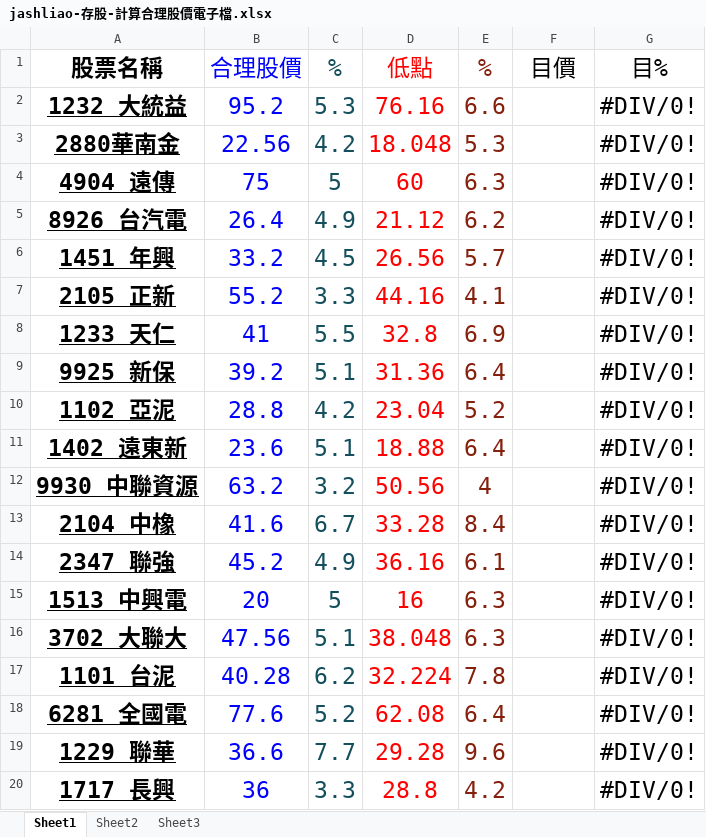
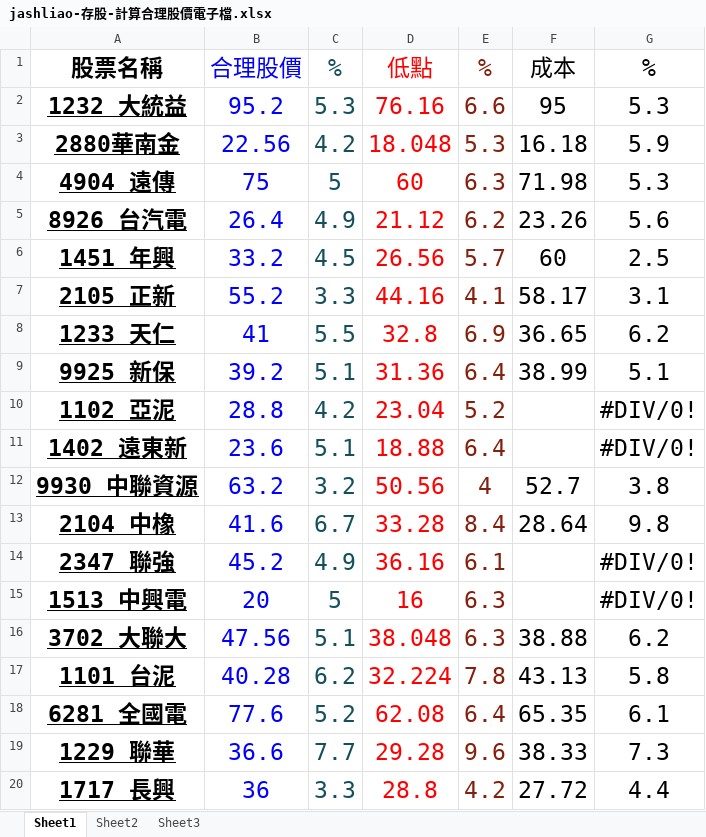
Before and after one commit to jash-git/private-trash-can, an Excel workbook: home/存股/jashliao-存股-計算合理股價電子檔.xlsx, sheet Sheet1, drawn as a sheet; values as stored, in another font and other column widths than the file's, no borders; charts and pictures not drawn; the diff names each change by its address in the sheet, - before the commit and + after, or states it on an @@ line.

Commit message:
modifed home/存股/... at 2018/05/15

```diff
--- a/home/存股/jashliao-存股-計算合理股價電子檔.xlsx (sheet Sheet1)
+++ b/home/存股/jashliao-存股-計算合理股價電子檔.xlsx (sheet Sheet1)
-F1: 目價
+F1: 成本
-G1: 目%
+G1: %
-F2: (empty)
+F2: 95
-G2: #DIV/0!
+G2: 5.3
-F3: (empty)
+F3: 16.18
-G3: #DIV/0!
+G3: 5.9
-F4: (empty)
+F4: 71.98
-G4: #DIV/0!
+G4: 5.3
-F5: (empty)
+F5: 23.26
-G5: #DIV/0!
+G5: 5.6
-F6: (empty)
+F6: 60
-G6: #DIV/0!
+G6: 2.5
-F7: (empty)
+F7: 58.17
-G7: #DIV/0!
+G7: 3.1
-F8: (empty)
+F8: 36.65
-G8: #DIV/0!
+G8: 6.2
-F9: (empty)
+F9: 38.99
-G9: #DIV/0!
+G9: 5.1
-F12: (empty)
+F12: 52.7
-G12: #DIV/0!
+G12: 3.8
-F13: (empty)
+F13: 28.64
-G13: #DIV/0!
+G13: 9.8
-F16: (empty)
+F16: 38.88
-G16: #DIV/0!
+G16: 6.2
-F17: (empty)
+F17: 43.13
-G17: #DIV/0!
+G17: 5.8
-F18: (empty)
+F18: 65.35
-G18: #DIV/0!
+G18: 6.1
-F19: (empty)
+F19: 38.33
-G19: #DIV/0!
+G19: 7.3
-F20: (empty)
+F20: 27.72
-G20: #DIV/0!
+G20: 4.4
```
Also changed, not shown: home/存股/自己存股-每年複利計算.xlsx, 2 other files.
